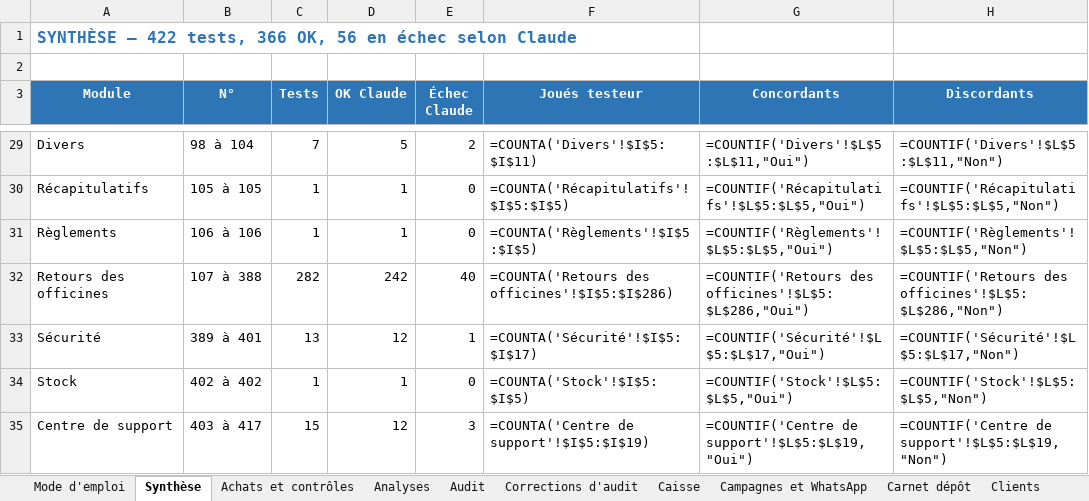
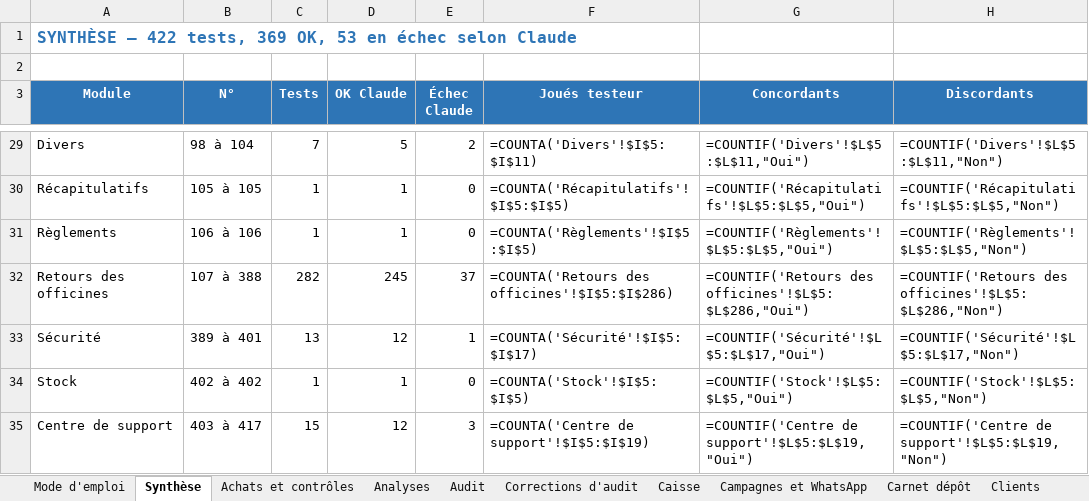
Before and after one commit to airm5500/prestige, an Excel workbook: docs/recette/CAHIER_RECETTE_COMPLET_2026-10-30.xlsx, sheet Synthèse, drawn as a sheet; only a part is shown, gaps mark what is left out; values as stored, in another font and other column widths than the file's, no borders; formulas without a stored value are shown as written; the diff names each change by its address in the sheet, - before the commit and + after, or states it on an @@ line.

```diff
--- a/docs/recette/CAHIER_RECETTE_COMPLET_2026-10-30.xlsx (sheet Synthèse)
+++ b/docs/recette/CAHIER_RECETTE_COMPLET_2026-10-30.xlsx (sheet Synthèse)
-A1 (Module): …422 tests, 366 OK, 56 en échec…
+A1 (Module): …422 tests, 369 OK, 53 en échec…
-D32 (OK Claude): 242
+D32 (OK Claude): 245
-E32 (Échec Claude): 40
+E32 (Échec Claude): 37
```
Also changed, not shown: sheet Retours des officines, sheet Mode d'emploi, docs/recette/RAPPORT_TESTS_ECRAN_2026-10-30.xlsx.
